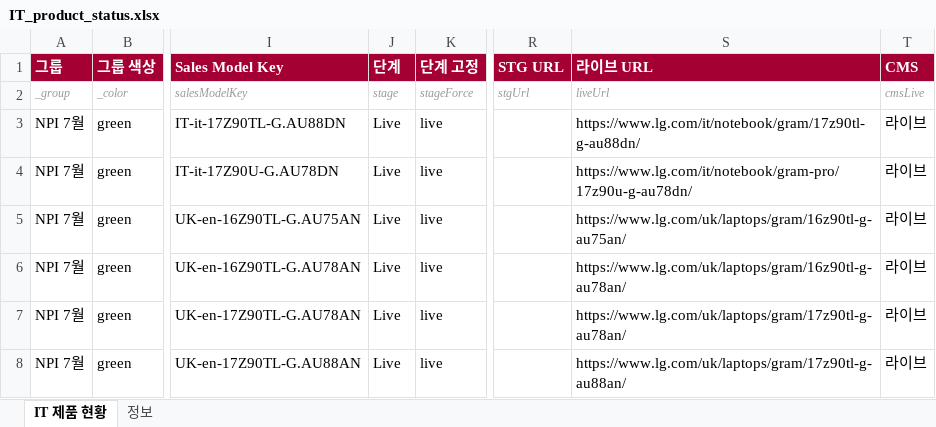
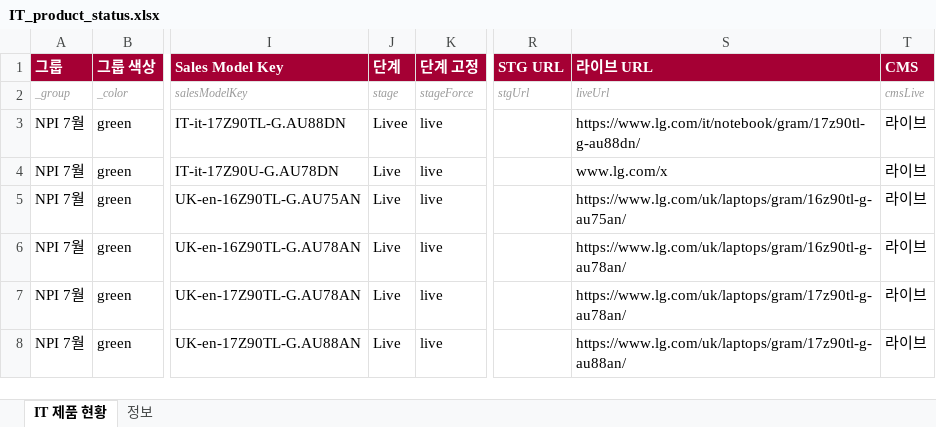
Before and after one commit to towdew/hs-dashboard, an Excel workbook: it/_upload/IT_product_status.xlsx, sheet IT 제품 현황, drawn as a sheet; only a part is shown, gaps mark what is left out; values as stored, in another font and other column widths than the file's, no borders; the diff names each change by its address in the sheet, - before the commit and + after, or states it on an @@ line.

Commit message:
test: 잘못된 업로드 거부 확인

```diff
--- a/it/_upload/IT_product_status.xlsx (sheet IT 제품 현황)
+++ b/it/_upload/IT_product_status.xlsx (sheet IT 제품 현황)
-J3: Live
+J3: Livee
-S4: https://www.lg.com/it/notebook/gram-pro/17z90u-g-au78dn/
+S4: www.lg.com/x
```
